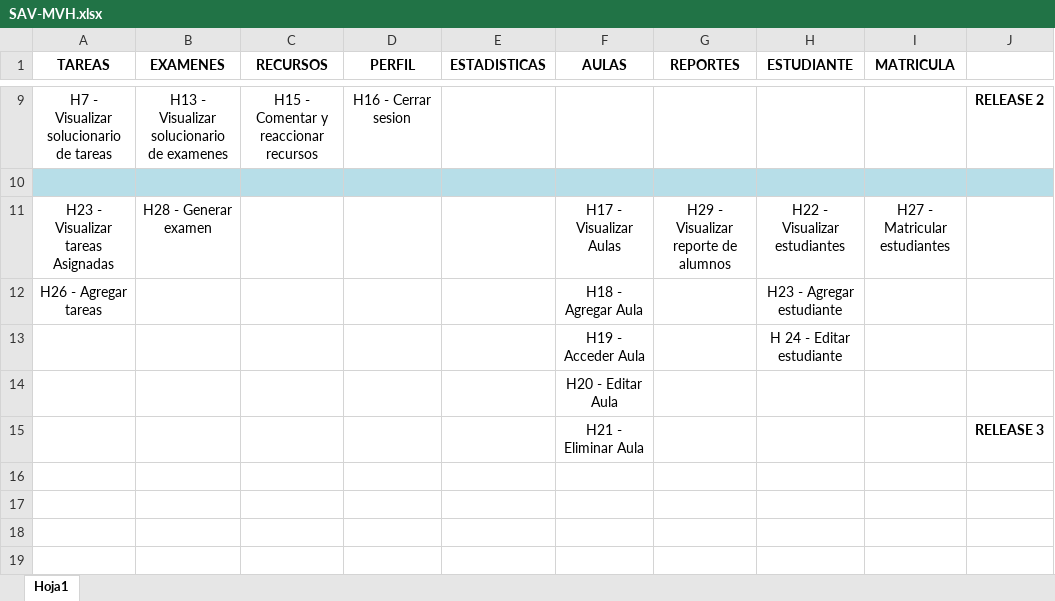
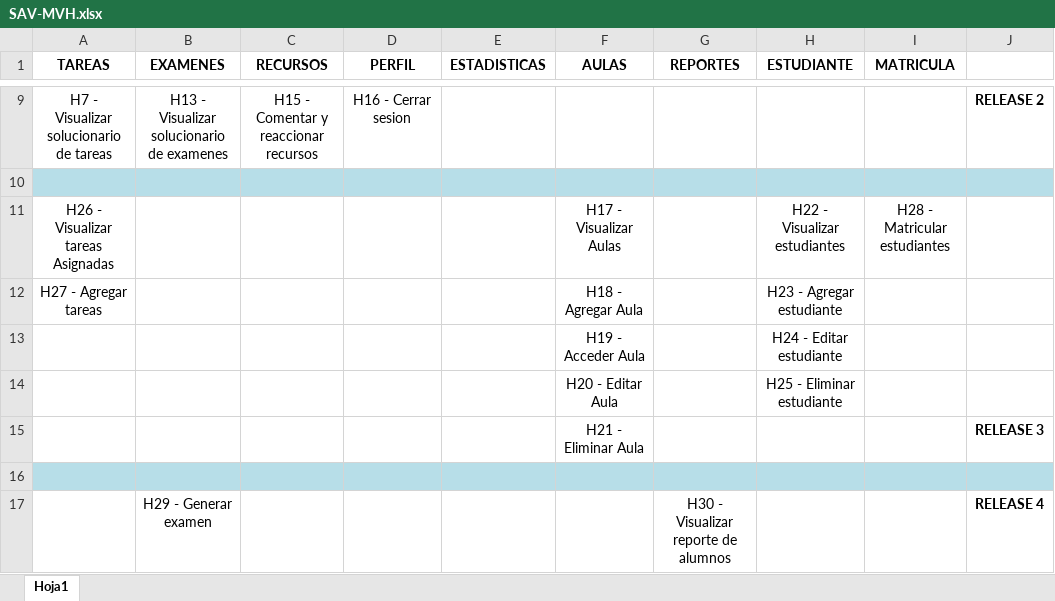
Before and after one commit to LuisYauri/LumiSolutions, an Excel workbook: DESARROLLO/SAV/GESTION/SAV-MVH.xlsx, sheet Hoja1, drawn as a sheet; only a part is shown, gaps mark what is left out; values as stored, in another font and other column widths than the file's, no borders; the diff names each change by its address in the sheet, - before the commit and + after, or states it on an @@ line.

```diff
--- a/DESARROLLO/SAV/GESTION/SAV-MVH.xlsx (sheet Hoja1)
+++ b/DESARROLLO/SAV/GESTION/SAV-MVH.xlsx (sheet Hoja1)
-A11 (TAREAS): H23 - Visualizar tareas Asignadas
+A11 (TAREAS): H26 - Visualizar tareas Asignadas
-B11 (EXAMENES): H28 - Generar examen
+B11 (EXAMENES): (empty)
-G11 (REPORTES): H29 - Visualizar reporte de alumnos
+G11 (REPORTES): (empty)
-I11 (MATRICULA): H27 - Matricular estudiantes
+I11 (MATRICULA): H28 - Matricular estudiantes
-A12 (TAREAS): H26 - Agregar tareas
+A12 (TAREAS): H27 - Agregar tareas
-H13 (ESTUDIANTE): H 24 - Editar estudiante
+H13 (ESTUDIANTE): H24 - Editar estudiante
-H14 (ESTUDIANTE): (empty)
+H14 (ESTUDIANTE): H25 - Eliminar estudiante
+row 16: (empty)
+row 17:  | H29 - Generar examen |  |  |  |  | H30 - Visualizar reporte de alumnos |  |  | RELEASE 4
```
Also changed, not shown: DESARROLLO/SAV/GESTION/SAV-HU.xlsx.
